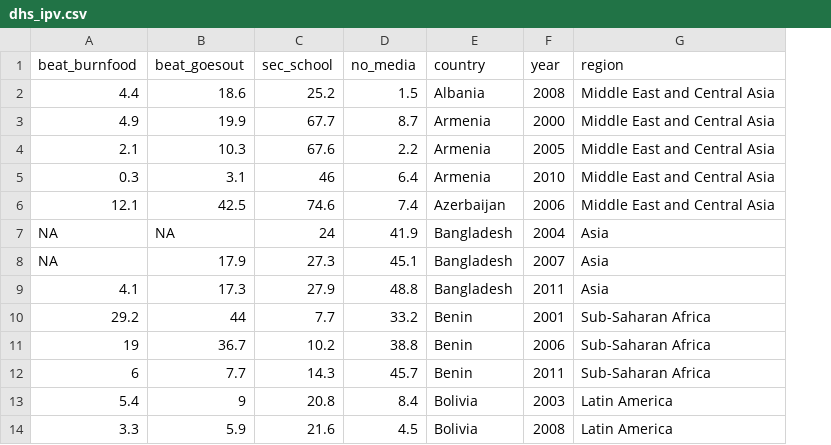
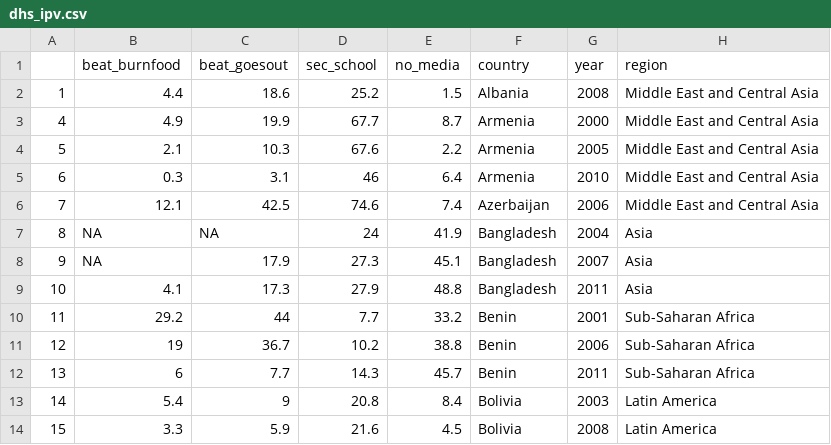
Before and after one commit to f-edwards/intro_stats, a CSV file: data/dhs_ipv.csv, drawn as a sheet; only a part is shown; the diff names each change by its address in the sheet, - before the commit and + after, or states it on an @@ line.

Commit message:
add data

```diff
--- a/data/dhs_ipv.csv
+++ b/data/dhs_ipv.csv
+column A, rows 2-14: 1 | 4 | 5 | 6 | 7 | 8 | 9 | 10 | 11 | 12 | 13 | 14 | 15
```
Also changed, not shown: 4 other files.
